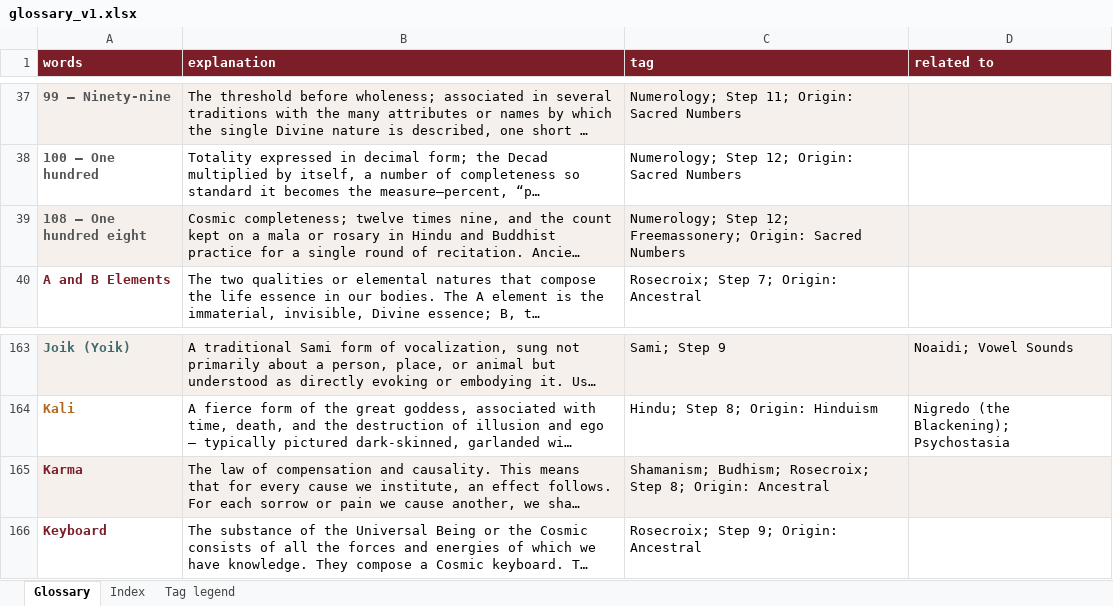
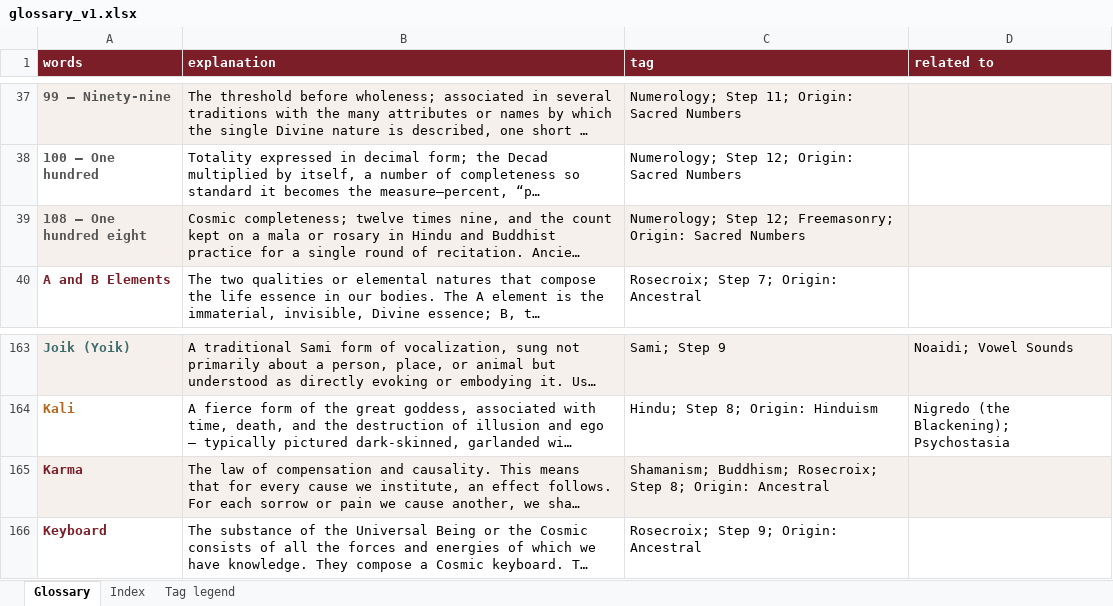
Before and after one commit to Ayniator/Ayni, an Excel workbook: glossary/glossary_v1.xlsx, sheet Glossary, drawn as a sheet; only a part is shown, gaps mark what is left out; long unchanged cells end in …; values as stored, in another font and other column widths than the file's, no borders; the diff names each change by its address in the sheet, - before the commit and + after, or states it on an @@ line.

```diff
--- a/glossary/glossary_v1.xlsx (sheet Glossary)
+++ b/glossary/glossary_v1.xlsx (sheet Glossary)
-C39 (tag): …Step 12; Freemassonery; Origin: Sacred…
+C39 (tag): …Step 12; Freemasonry; Origin: Sacred…
-C165 (tag): Shamanism; Budhism; Rosecroix; Step…
+C165 (tag): Shamanism; Buddhism; Rosecroix; Step…
```
Also changed, not shown: 2 other files.
